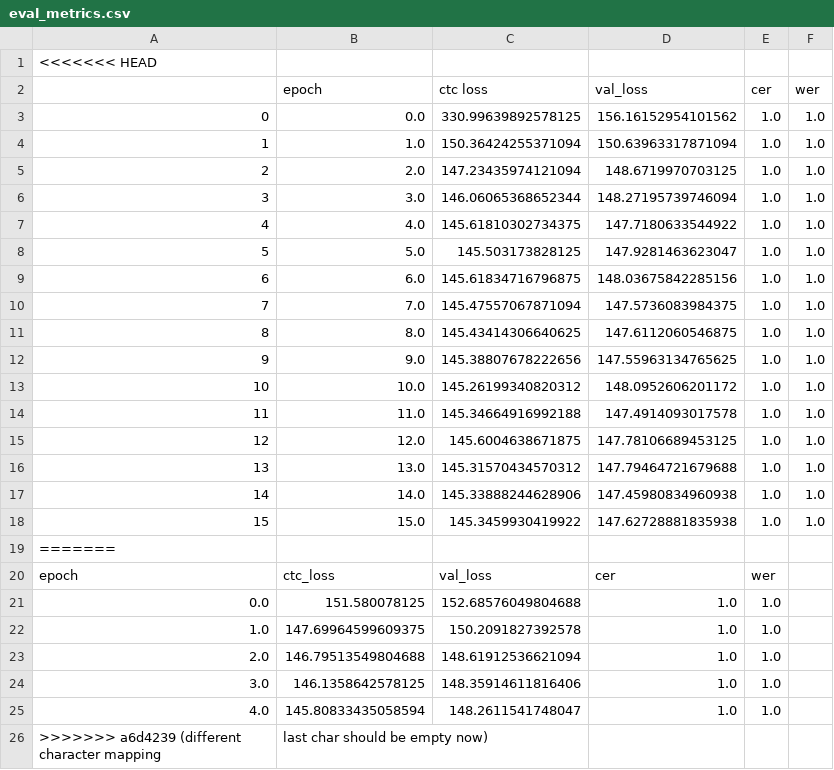
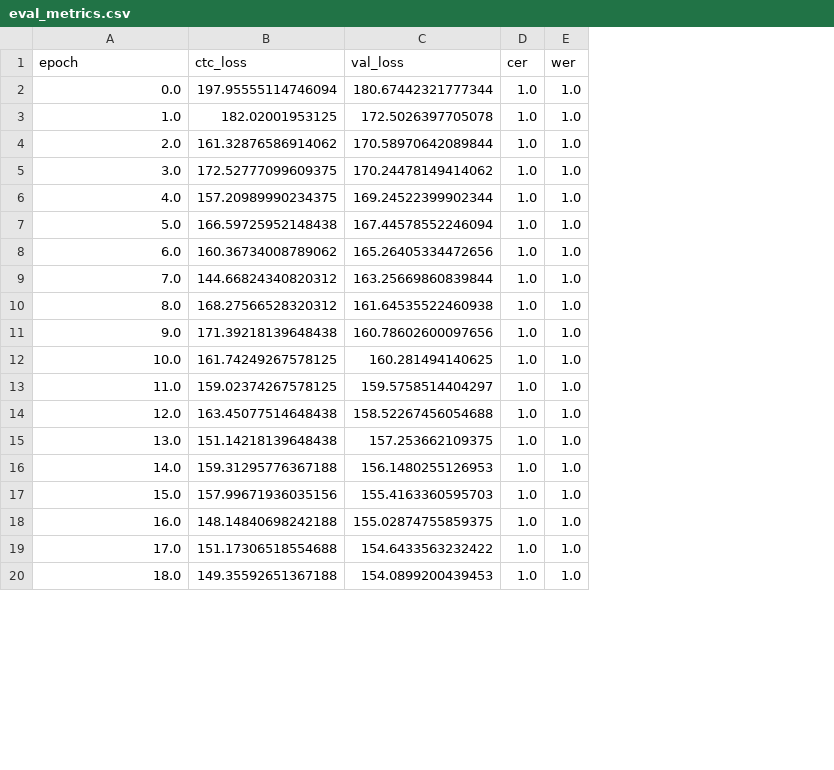
Before and after one commit to LinusLinuxer/SPECIALIZATION-PROJECT, a CSV file: eval_metrics.csv, drawn as a sheet; only a part is shown; removed rows and columns are numbered as before the commit, all else as after; the diff covers the shown part only; the diff names each change by its address in the sheet, - before the commit and + after, or states it on an @@ line.

```diff
--- a/eval_metrics.csv
+++ b/eval_metrics.csv
-column A, rows 3-19: 0 | 1 | 2 | 3 | 4 | 5 | 6 | 7 | 8 | 9 | 10 | 11 | 12 | 13 | 14 | 15 | =======
-column C (ctc loss), rows 3-18: 330.99639892578125 | 150.36424255371094 | 147.23435974121094 | 146.06065368652344 | 145.61810302734375 | 145.503173828125 | 145.61834716796875 | 145.47557067871094 | 145.43414306640625 | 145.38807678222656 | 145.26199340820312 | 145.34664916992188 | 145.6004638671875 | 145.31570434570312 | 145.33888244628906 | 145.3459930419922
+column B (ctc_loss), rows 2-18: 197.95555114746094 | 182.02001953125 | 161.32876586914062 | 172.52777099609375 | 157.20989990234375 | 166.59725952148438 | 160.36734008789062 | 144.66824340820312 | 168.27566528320312 | 171.39218139648438 | 161.74249267578125 | 159.02374267578125 | 163.45077514648438 | 151.14218139648438 | 159.31295776367188 | 157.99671936035156 | 148.14840698242188
-row 1: <<<<<<< HEAD
-C2 (val_loss): 156.16152954101562
+C2 (val_loss): 180.67442321777344
-C3 (val_loss): 150.63963317871094
+C3 (val_loss): 172.5026397705078
-C4 (val_loss): 148.6719970703125
+C4 (val_loss): 170.58970642089844
-C5 (val_loss): 148.27195739746094
+C5 (val_loss): 170.24478149414062
-C6 (val_loss): 147.7180633544922
+C6 (val_loss): 169.24522399902344
-C7 (val_loss): 147.9281463623047
+C7 (val_loss): 167.44578552246094
-C8 (val_loss): 148.03675842285156
+C8 (val_loss): 165.26405334472656
-C9 (val_loss): 147.5736083984375
+C9 (val_loss): 163.25669860839844
-C10 (val_loss): 147.6112060546875
+C10 (val_loss): 161.64535522460938
-C11 (val_loss): 147.55963134765625
+C11 (val_loss): 160.78602600097656
-C12 (val_loss): 148.0952606201172
+C12 (val_loss): 160.281494140625
-C13 (val_loss): 147.4914093017578
+C13 (val_loss): 159.5758514404297
-C14 (val_loss): 147.78106689453125
+C14 (val_loss): 158.52267456054688
-C15 (val_loss): 147.79464721679688
+C15 (val_loss): 157.253662109375
-C16 (val_loss): 147.45980834960938
+C16 (val_loss): 156.1480255126953
-C17 (val_loss): 147.62728881835938
+C17 (val_loss): 155.4163360595703
-A18 (epoch): (empty)
+A18 (epoch): 16.0
-C18 (val_loss): (empty)
+C18 (val_loss): 155.02874755859375
-D18 (cer): (empty)
+D18 (cer): 1.0
-E18 (wer): (empty)
+E18 (wer): 1.0
-row 20: epoch | ctc_loss | val_loss | cer | wer
-row 21: 0.0 | 151.580078125 | 152.68576049804688 | 1.0 | 1.0
-row 22: 1.0 | 147.69964599609375 | 150.2091827392578 | 1.0 | 1.0
-row 23: 2.0 | 146.79513549804688 | 148.61912536621094 | 1.0 | 1.0
-row 24: 3.0 | 146.1358642578125 | 148.35914611816406 | 1.0 | 1.0
-row 25: 4.0 | 145.80833435058594 | 148.2611541748047 | 1.0 | 1.0
-row 26: >>>>>>> a6d4239 (different character mapping | last char should be empty now)
+row 19: 17.0 | 151.17306518554688 | 154.6433563232422 | 1.0 | 1.0
+row 20: 18.0 | 149.35592651367188 | 154.0899200439453 | 1.0 | 1.0
```
Also changed, not shown: 1 added row elsewhere in this file, 1 other file.
